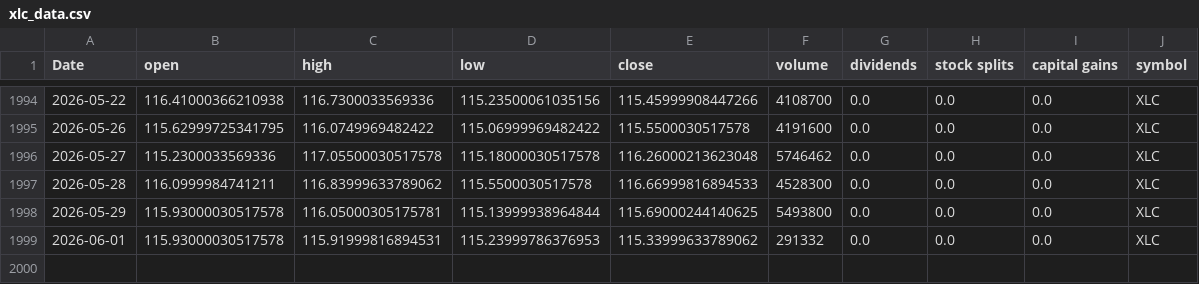
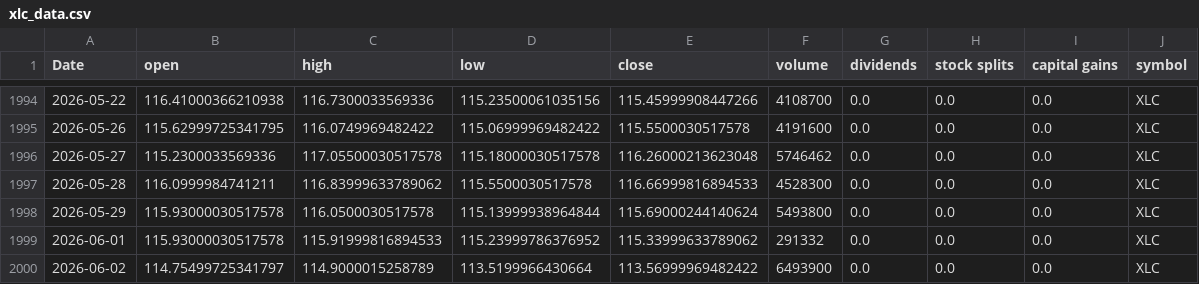
Before and after one commit to Akishai18/Market-Regime, a CSV file: data/sectors/xlc_data.csv, drawn as a sheet; only a part is shown, gaps mark what is left out.

```diff
--- a/data/sectors/xlc_data.csv
+++ b/data/sectors/xlc_data.csv
@@ -1997,3 +1997,4 @@ Date,open,high,low,close,volume,dividends,stock splits,capital gains,symbol
 2026-05-28,116.0999984741211,116.83999633789062,115.5500030517578,116.66999816894533,4528300,0.0,0.0,0.0,XLC
-2026-05-29,115.93000030517578,116.05000305175781,115.13999938964844,115.69000244140625,5493800,0.0,0.0,0.0,XLC
-2026-06-01,115.93000030517578,115.91999816894531,115.23999786376953,115.33999633789062,291332,0.0,0.0,0.0,XLC
+2026-05-29,115.93000030517578,116.0500030517578,115.13999938964844,115.69000244140624,5493800,0.0,0.0,0.0,XLC
+2026-06-01,115.93000030517578,115.91999816894533,115.23999786376952,115.33999633789062,291332,0.0,0.0,0.0,XLC
+2026-06-02,114.75499725341797,114.9000015258789,113.5199966430664,113.56999969482422,6493900,0.0,0.0,0.0,XLC
```
Also changed, not shown: data/sectors/xle_data.csv, data/sectors/xlu_data.csv, 46 other files.
